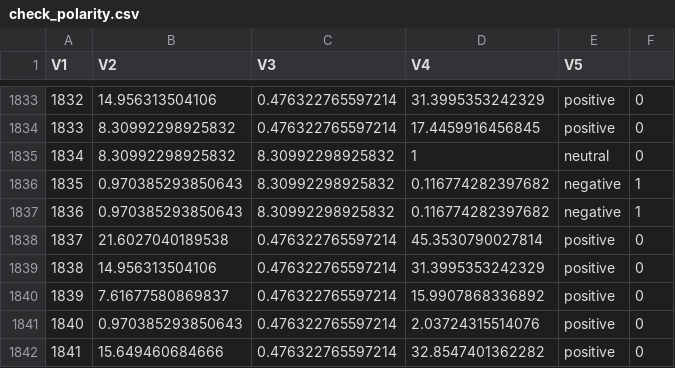
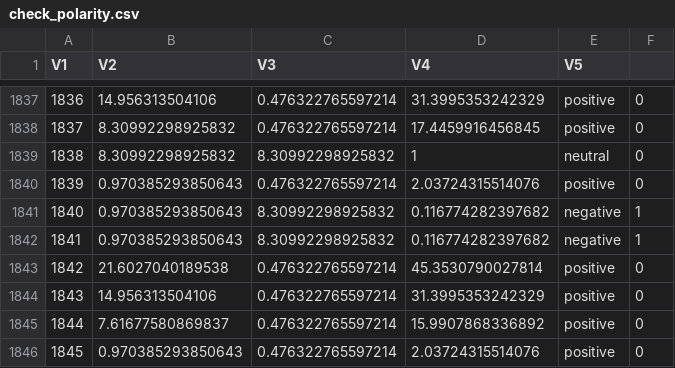
Before and after one commit to JoseCardonaFigueroa/sentiment-analysis-spanish, a CSV file: check_polarity.csv, drawn as a sheet; only a part is shown, gaps mark what is left out; the shorter side is filled out with more unchanged rows; the diff covers the shown part only; the diff names each change by its address in the sheet, - before the commit and + after, or states it on an @@ line.

```diff
--- a/check_polarity.csv
+++ b/check_polarity.csv
@@ column A (V1) renumbered from row 1087 down @@
+row 1840: 1839 | 0.970385293850643 | 0.476322765597214 | 2.03724315514076 | positive | 0
```
Also changed, not shown: 6 added rows elsewhere in this file, 3 other files.
